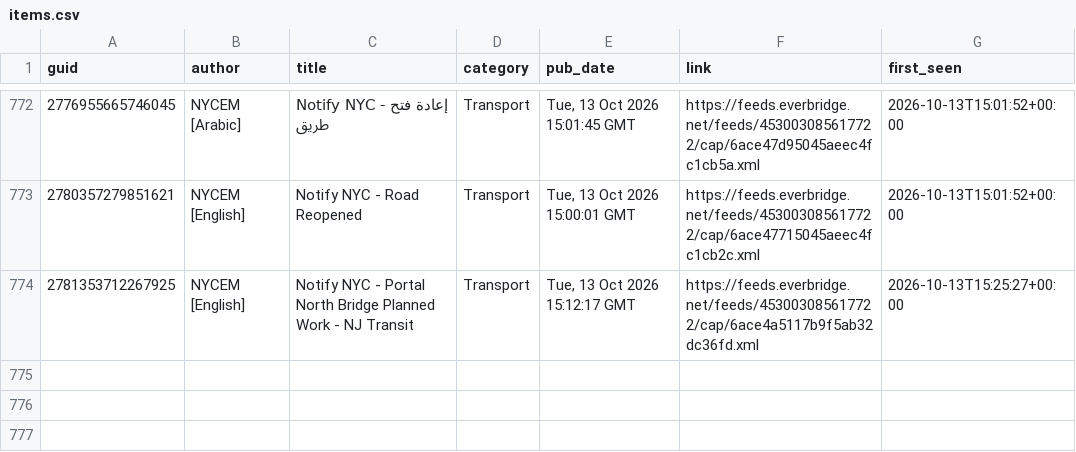
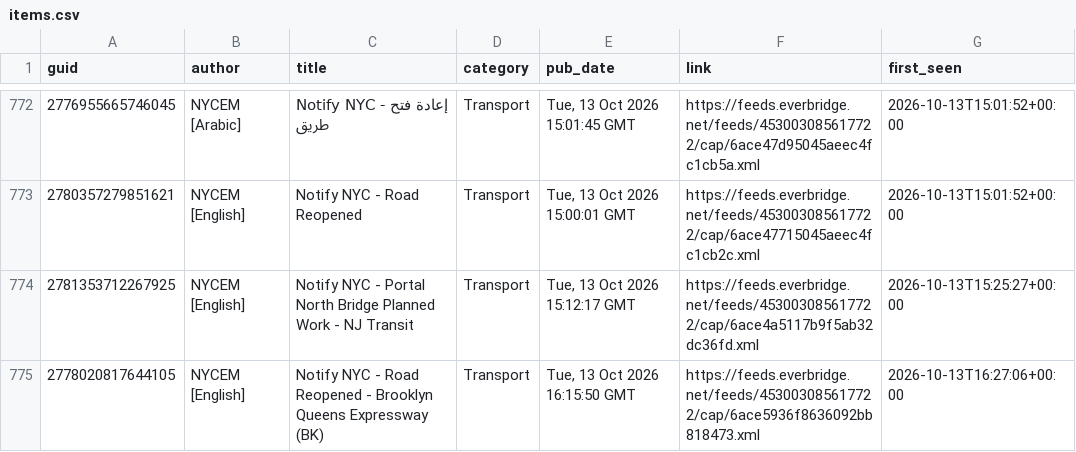
Before and after one commit to BetaNYC/q-map, a CSV file: data/archive/alerts/items.csv, drawn as a sheet; only a part is shown, gaps mark what is left out; the diff names each change by its address in the sheet, - before the commit and + after, or states it on an @@ line.

```diff
--- a/data/archive/alerts/items.csv
+++ b/data/archive/alerts/items.csv
+row 775: 2778020817644105 | NYCEM [English] | Notify NYC - Road Reopened - Brooklyn Queens Expressway (BK) | Transport | Tue, 13 Oct 2026 16:15:50 GMT | https://feeds.everbridge.net/feeds/453003085617722/cap/6ace5936f8636092bb818473.xml | 2026-10-13T16:27:06+00:00
```
Also changed, not shown: 2 other files.
